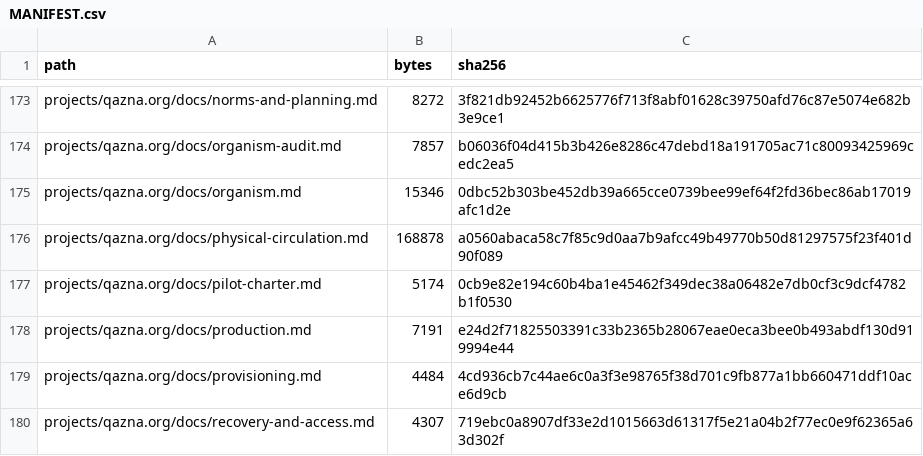
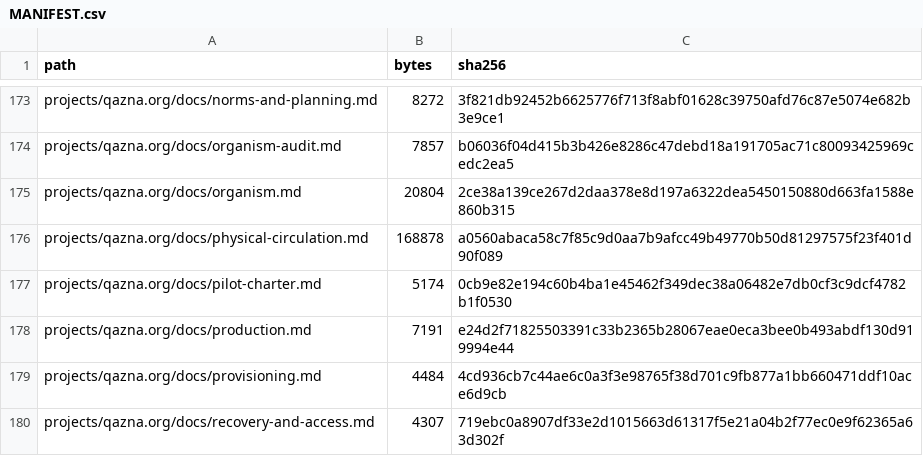
Before and after one commit to DauletBai/tartarus, a CSV file: MANIFEST.csv, drawn as a sheet; only a part is shown, gaps mark what is left out.

```diff
--- a/MANIFEST.csv
+++ b/MANIFEST.csv
@@ -174,3 +174,3 @@ projects/qazna.org/docs/norms-and-planning.md,8272,3f821db92452b6625776f713f8abf
 projects/qazna.org/docs/organism-audit.md,7857,b06036f04d415b3b426e8286c47debd18a191705ac71c80093425969cedc2ea5
-projects/qazna.org/docs/organism.md,15346,0dbc52b303be452db39a665cce0739bee99ef64f2fd36bec86ab17019afc1d2e
+projects/qazna.org/docs/organism.md,20804,2ce38a139ce267d2daa378e8d197a6322dea5450150880d663fa1588e860b315
 projects/qazna.org/docs/physical-circulation.md,168878,a0560abaca58c7f85c9d0aa7b9afcc49b49770b50d81297575f23f401d90f089
```
Also changed, not shown: 1 other file.
